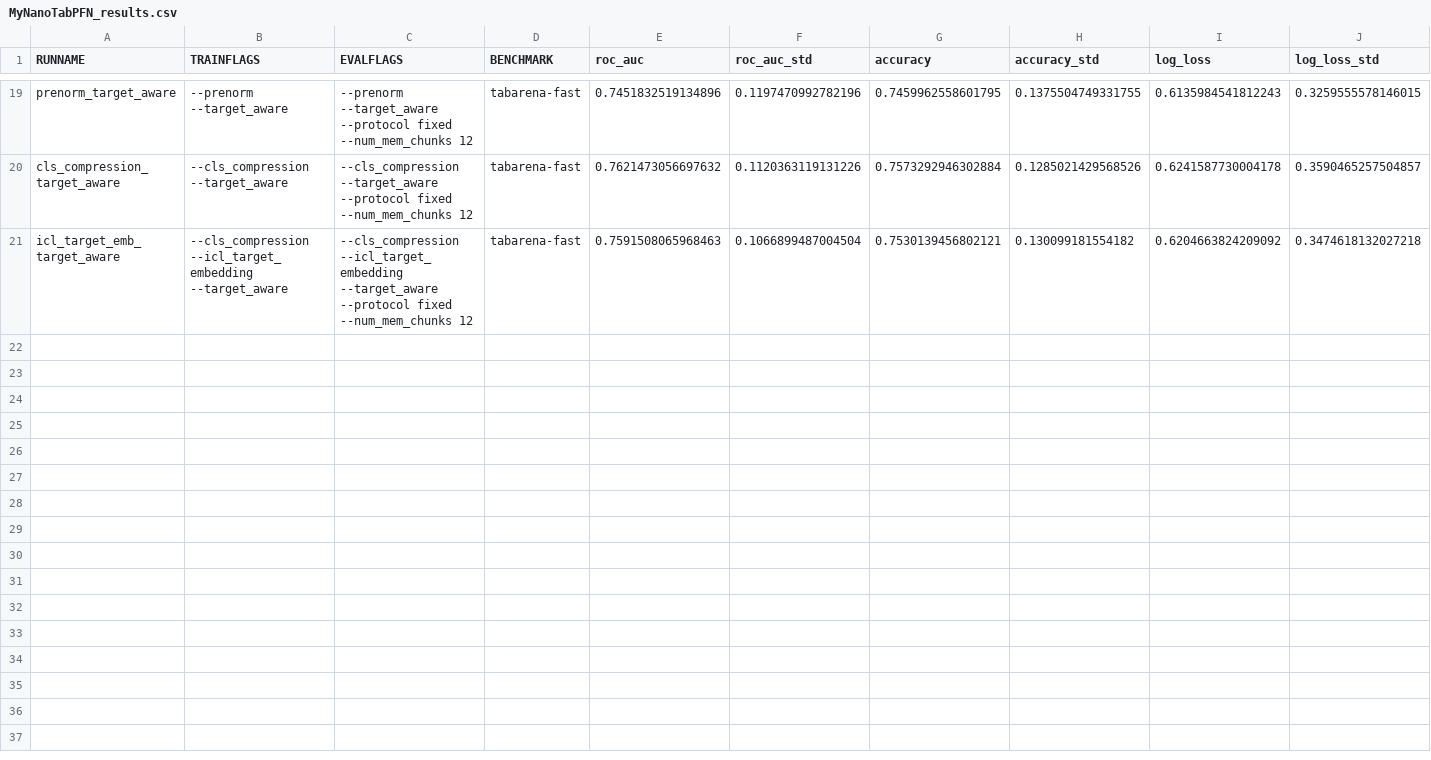
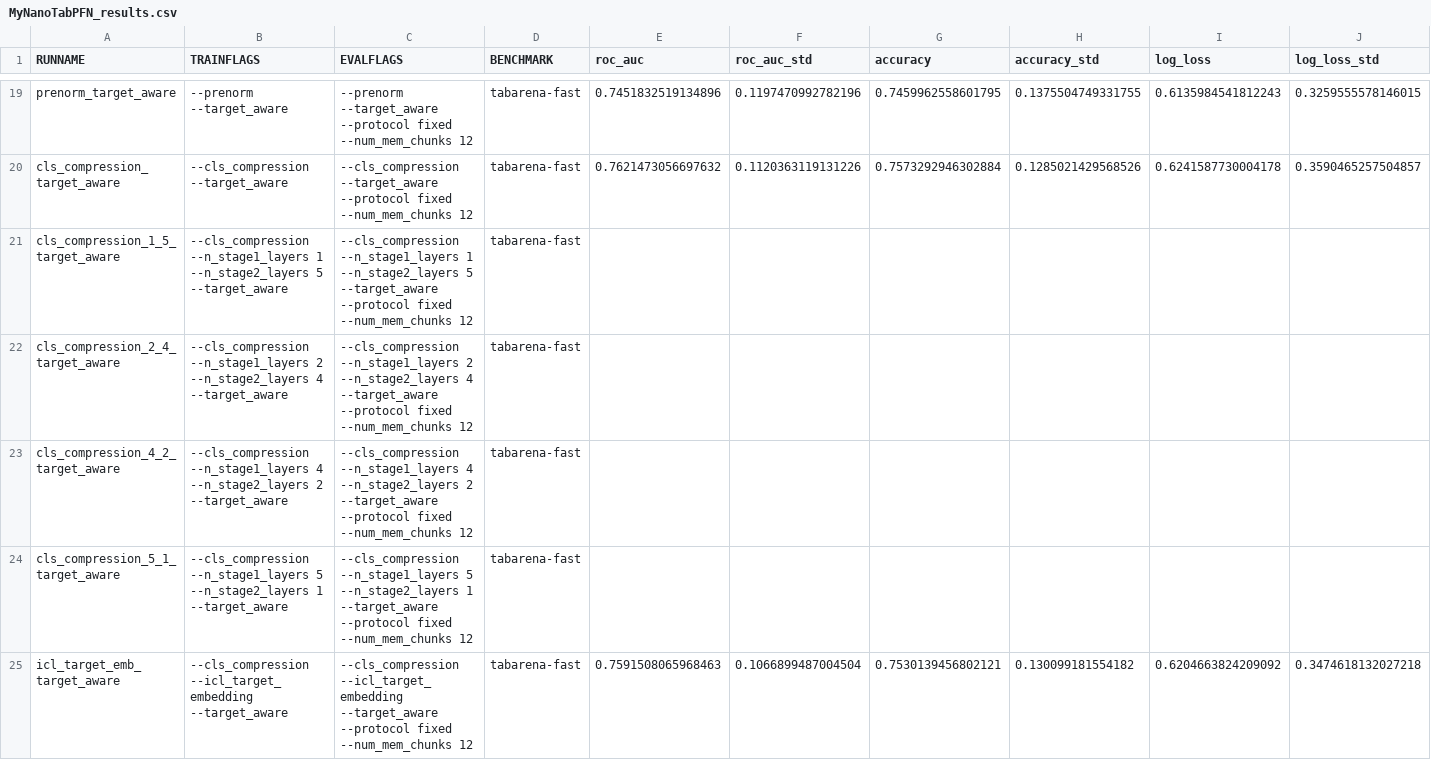
Before and after one commit to rafarez/TFM_playground, a CSV file: data/MyNanoTabPFN_results.csv, drawn as a sheet; only a part is shown, gaps mark what is left out; the diff covers the shown part only.

Commit message:
ADD: prio 3 exps

```diff
--- a/data/MyNanoTabPFN_results.csv
+++ b/data/MyNanoTabPFN_results.csv
@@ -20,2 +20,6 @@ prenorm_target_aware,--prenorm --target_aware,--prenorm --target_aware --protoco
 cls_compression_target_aware,--cls_compression --target_aware,--cls_compression --target_aware --protocol fixed --num_mem_chunks 12,tabarena-fast,0.7621473056697632,0.1120363119131226,0.7573292946302884,0.1285021429568526,0.6241587730004178,0.3590465257504857
+cls_compression_1_5_target_aware,--cls_compression --n_stage1_layers 1 --n_stage2_layers 5 --target_aware,--cls_compression --n_stage1_layers 1 --n_stage2_layers 5 --target_aware --protocol fixed --num_mem_chunks 12,tabarena-fast,,,,,,
+cls_compression_2_4_target_aware,--cls_compression --n_stage1_layers 2 --n_stage2_layers 4 --target_aware,--cls_compression --n_stage1_layers 2 --n_stage2_layers 4 --target_aware --protocol fixed --num_mem_chunks 12,tabarena-fast,,,,,,
+cls_compression_4_2_target_aware,--cls_compression --n_stage1_layers 4 --n_stage2_layers 2 --target_aware,--cls_compression --n_stage1_layers 4 --n_stage2_layers 2 --target_aware --protocol fixed --num_mem_chunks 12,tabarena-fast,,,,,,
+cls_compression_5_1_target_aware,--cls_compression --n_stage1_layers 5 --n_stage2_layers 1 --target_aware,--cls_compression --n_stage1_layers 5 --n_stage2_layers 1 --target_aware --protocol fixed --num_mem_chunks 12,tabarena-fast,,,,,,
 icl_target_emb_target_aware,--cls_compression --icl_target_embedding --target_aware,--cls_compression --icl_target_embedding --target_aware --protocol fixed --num_mem_chunks 12,tabarena-fast,0.7591508065968463,0.1066899487004504,0.7530139456802121,0.130099181554182,0.6204663824209092,0.3474618132027218
```
Also changed, not shown: 8 added rows elsewhere in this file.
